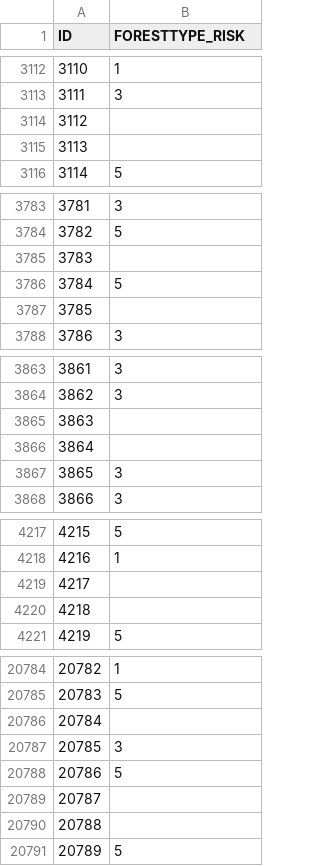
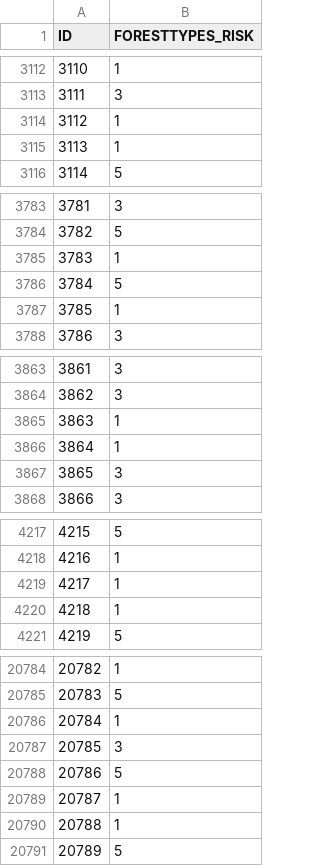
Before and after one commit to akorny/forest-fires-back, a CSV file: csv/forest_types_risk.csv, drawn as a sheet; only a part is shown, gaps mark what is left out; the diff covers the shown part only.

```diff
--- a/csv/forest_types_risk.csv
+++ b/csv/forest_types_risk.csv
@@ -1 +1 @@
-ID,FORESTTYPE_RISK
+ID,FORESTTYPES_RISK
@@ -3113,4 +3113,4 @@ ID,FORESTTYPE_RISK
 3111,3
-3112
-3113
+3112,1
+3113,1
 3114,5
@@ -3784,5 +3784,5 @@ ID,FORESTTYPE_RISK
 3782,5
-3783
+3783,1
 3784,5
-3785
+3785,1
 3786,3
@@ -3864,4 +3864,4 @@ ID,FORESTTYPE_RISK
 3862,3
-3863
-3864
+3863,1
+3864,1
 3865,3
@@ -4218,4 +4218,4 @@ ID,FORESTTYPE_RISK
 4216,1
-4217
-4218
+4217,1
+4218,1
 4219,5
@@ -20785,7 +20785,7 @@ ID,FORESTTYPE_RISK
 20783,5
-20784
+20784,1
 20785,3
 20786,5
-20787
-20788
+20787,1
+20788,1
 20789,5
```
Also changed, not shown: 70 edited cells elsewhere in this file, 14 other files.
